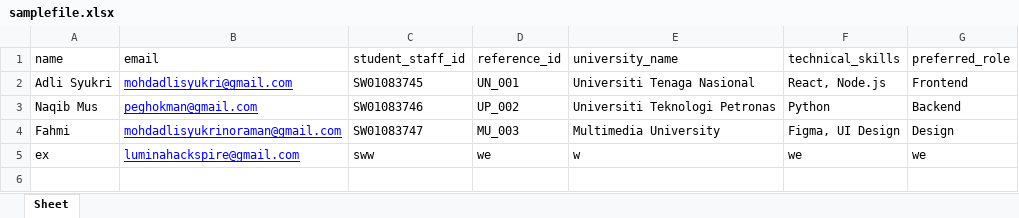
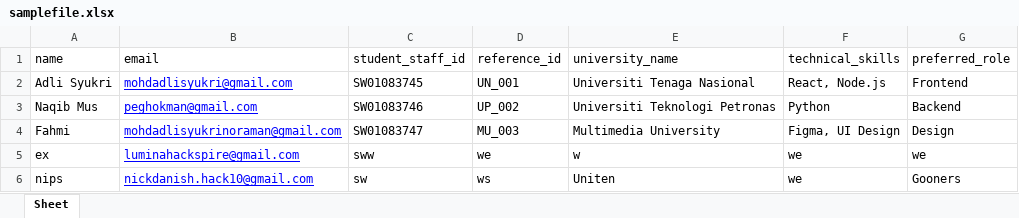
Before and after one commit to FoxlyTenTen/HackspireBE, an Excel workbook: samplefile.xlsx, sheet Sheet, drawn as a sheet; values as stored, in another font and other column widths than the file's, no borders; the diff names each change by its address in the sheet, - before the commit and + after, or states it on an @@ line.

```diff
--- a/samplefile.xlsx (sheet Sheet)
+++ b/samplefile.xlsx (sheet Sheet)
+row 6: nips | nickdanish.hack10@gmail.com | sw | ws | Uniten | we | Gooners
```
Also changed, not shown: timeline_sample.xlsx, 3 other files.
